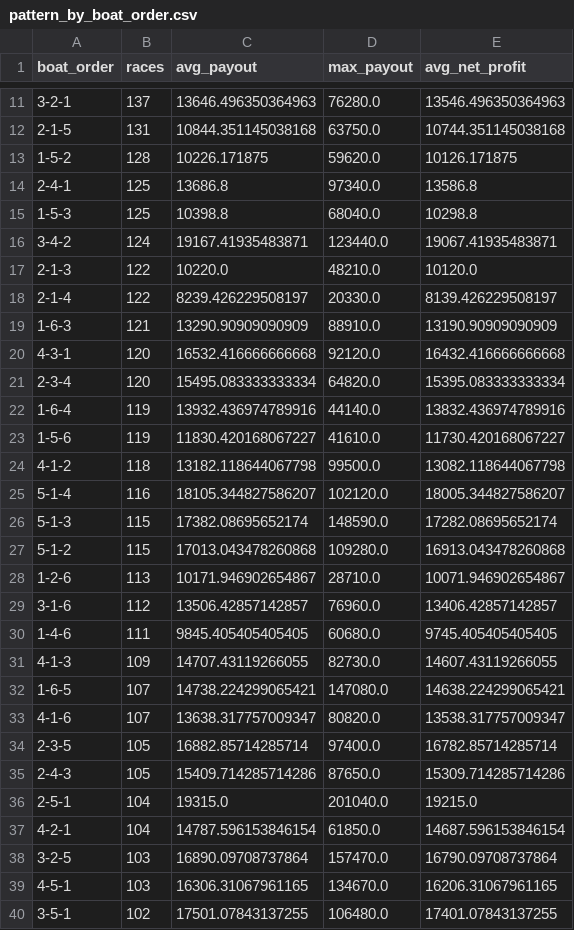
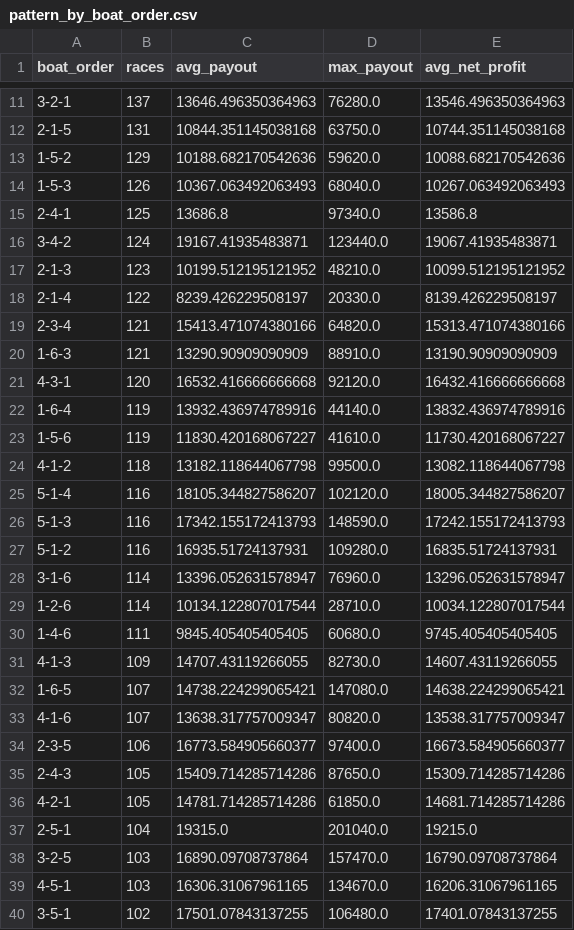
Before and after one commit to Patrickimamura/boatrace-analysis, a CSV file: output/pattern_by_boat_order.csv, drawn as a sheet; only a part is shown, gaps mark what is left out; the diff covers the shown part only.

```diff
--- a/output/pattern_by_boat_order.csv
+++ b/output/pattern_by_boat_order.csv
@@ -12,11 +12,11 @@
 2-1-5,131,10844.351145038168,63750.0,10744.351145038168
-1-5-2,128,10226.171875,59620.0,10126.171875
+1-5-2,129,10188.682170542636,59620.0,10088.682170542636
+1-5-3,126,10367.063492063493,68040.0,10267.063492063493
 2-4-1,125,13686.8,97340.0,13586.8
-1-5-3,125,10398.8,68040.0,10298.8
 3-4-2,124,19167.41935483871,123440.0,19067.41935483871
-2-1-3,122,10220.0,48210.0,10120.0
+2-1-3,123,10199.512195121952,48210.0,10099.512195121952
 2-1-4,122,8239.426229508197,20330.0,8139.426229508197
+2-3-4,121,15413.471074380166,64820.0,15313.471074380166
 1-6-3,121,13290.90909090909,88910.0,13190.90909090909
 4-3-1,120,16532.416666666668,92120.0,16432.416666666668
-2-3-4,120,15495.083333333334,64820.0,15395.083333333334
 1-6-4,119,13932.436974789916,44140.0,13832.436974789916
@@ -25,6 +25,6 @@
 5-1-4,116,18105.344827586207,102120.0,18005.344827586207
-5-1-3,115,17382.08695652174,148590.0,17282.08695652174
-5-1-2,115,17013.043478260868,109280.0,16913.043478260868
-1-2-6,113,10171.946902654867,28710.0,10071.946902654867
-3-1-6,112,13506.42857142857,76960.0,13406.42857142857
+5-1-3,116,17342.155172413793,148590.0,17242.155172413793
+5-1-2,116,16935.51724137931,109280.0,16835.51724137931
+3-1-6,114,13396.052631578947,76960.0,13296.052631578947
+1-2-6,114,10134.122807017544,28710.0,10034.122807017544
 1-4-6,111,9845.405405405405,60680.0,9745.405405405405
@@ -33,6 +33,6 @@
 4-1-6,107,13638.317757009347,80820.0,13538.317757009347
-2-3-5,105,16882.85714285714,97400.0,16782.85714285714
+2-3-5,106,16773.584905660377,97400.0,16673.584905660377
 2-4-3,105,15409.714285714286,87650.0,15309.714285714286
+4-2-1,105,14781.714285714286,61850.0,14681.714285714286
 2-5-1,104,19315.0,201040.0,19215.0
-4-2-1,104,14787.596153846154,61850.0,14687.596153846154
 3-2-5,103,16890.09708737864,157470.0,16790.09708737864
```
Also changed, not shown: 6 added rows, 6 removed rows and 27 edited cells elsewhere in this file, output/pattern_by_course_order.csv, output/stadium_high_payout_summary.csv, 8 other files.
